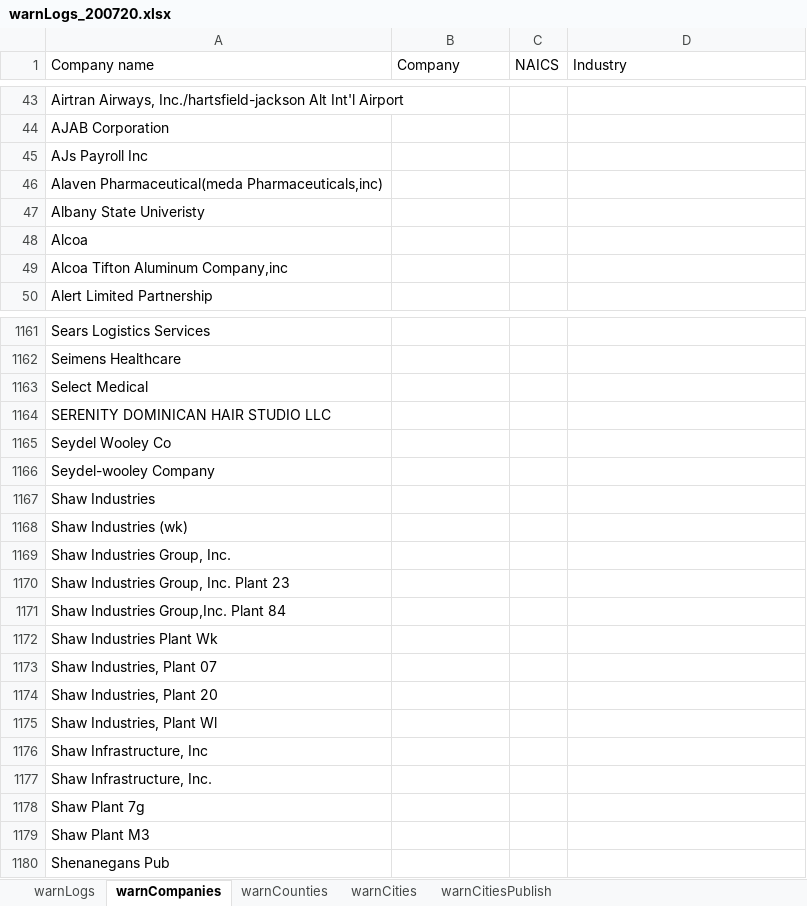
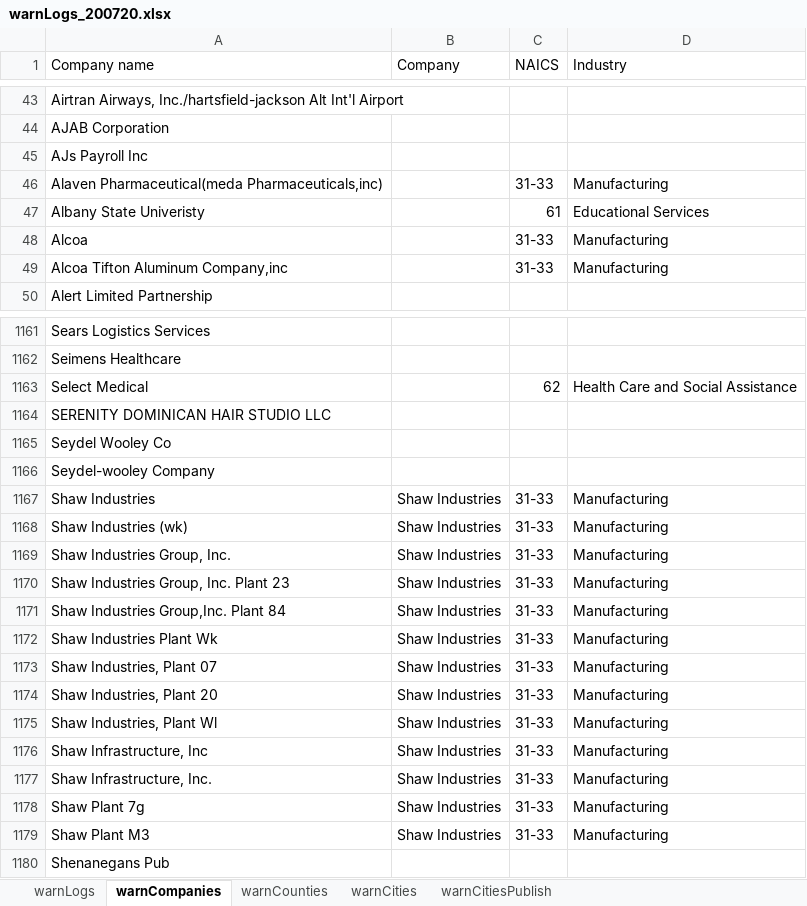
Before and after one commit to mmainzer/warn, an Excel workbook: data/warnLogs_200720.xlsx, sheet warnCompanies, drawn as a sheet; only a part is shown, gaps mark what is left out; values as stored, in another font and other column widths than the file's, no borders; the diff covers the shown part only; the diff names each change by its address in the sheet, - before the commit and + after, or states it on an @@ line.

```diff
--- a/data/warnLogs_200720.xlsx (sheet warnCompanies)
+++ b/data/warnLogs_200720.xlsx (sheet warnCompanies)
-C46 (NAICS): (empty)
+C46 (NAICS): 31-33
-D46 (Industry): (empty)
+D46 (Industry): Manufacturing
-C47 (NAICS): (empty)
+C47 (NAICS): 61
-D47 (Industry): (empty)
+D47 (Industry): Educational Services
-C48:C49 (NAICS): (empty)
+C48:C49 (NAICS): 31-33
-D48:D49 (Industry): (empty)
+D48:D49 (Industry): Manufacturing
-C1163 (NAICS): (empty)
+C1163 (NAICS): 62
-D1163 (Industry): (empty)
+D1163 (Industry): Health Care and Social Assistance
-B1167:B1179 (Company): (empty)
+B1167:B1179 (Company): Shaw Industries
-C1167:C1179 (NAICS): (empty)
+C1167:C1179 (NAICS): 31-33
-D1167:D1179 (Industry): (empty)
+D1167:D1179 (Industry): Manufacturing
```
Also changed, not shown: 223 edited cells elsewhere in this sheet, 15 other files.
